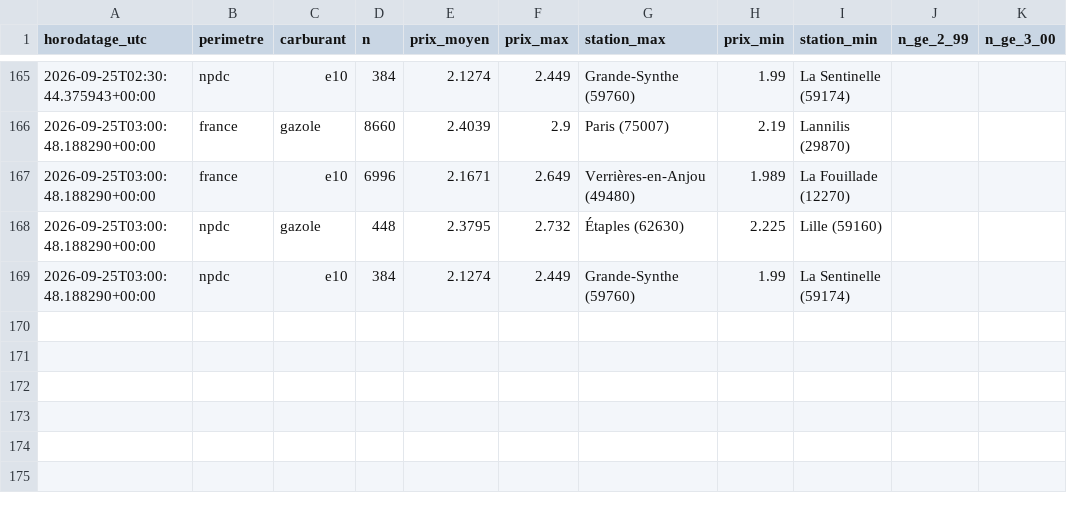
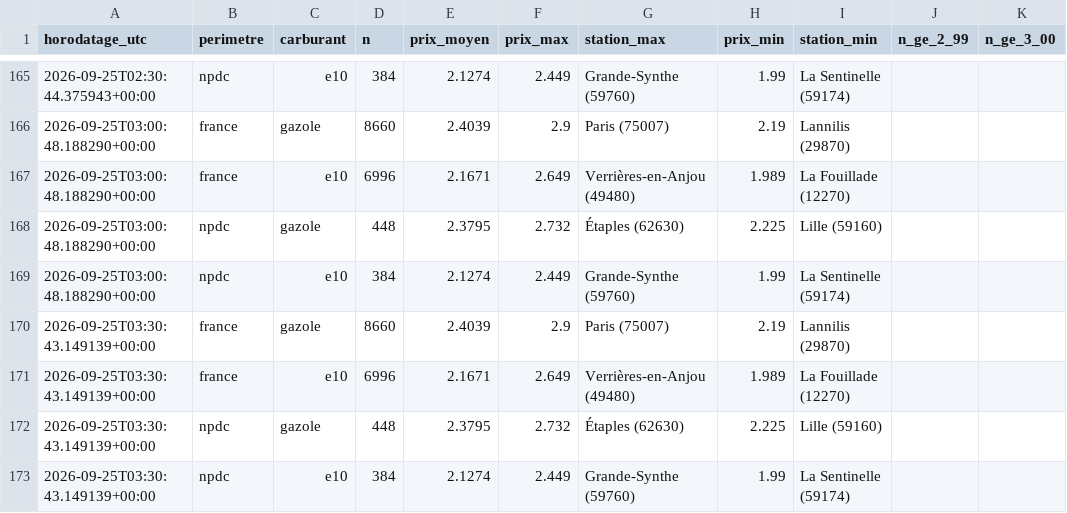
Before and after one commit to JulienDepelchin/veille-carburants, a CSV file: historique_prix_carburants.csv, drawn as a sheet; only a part is shown, gaps mark what is left out.

```diff
--- a/historique_prix_carburants.csv
+++ b/historique_prix_carburants.csv
@@ -169 +169,5 @@ horodatage_utc,perimetre,carburant,n,prix_moyen,prix_max,station_max,prix_min,st
 2026-09-25T03:00:48.188290+00:00,npdc,e10,384,2.1274,2.449,Grande-Synthe (59760),1.99,La Sentinelle (59174)
+2026-09-25T03:30:43.149139+00:00,france,gazole,8660,2.4039,2.9,Paris (75007),2.19,Lannilis (29870)
+2026-09-25T03:30:43.149139+00:00,france,e10,6996,2.1671,2.649,Verrières-en-Anjou (49480),1.989,La Fouillade (12270)
+2026-09-25T03:30:43.149139+00:00,npdc,gazole,448,2.3795,2.732,Étaples (62630),2.225,Lille (59160)
+2026-09-25T03:30:43.149139+00:00,npdc,e10,384,2.1274,2.449,Grande-Synthe (59760),1.99,La Sentinelle (59174)
```
